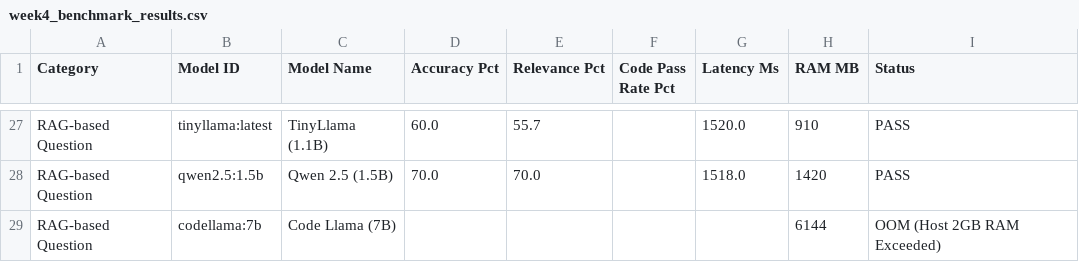
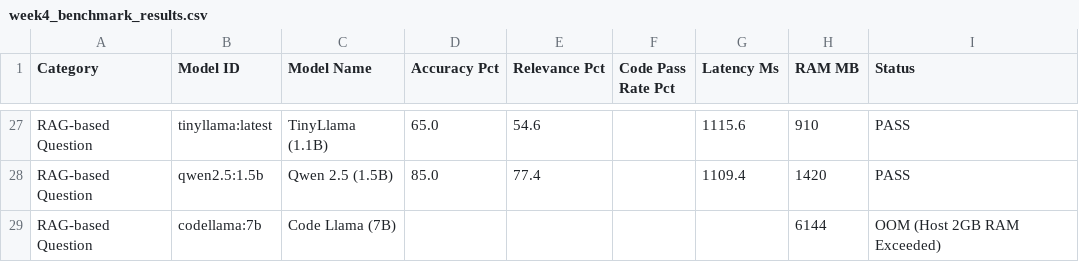
Before and after one commit to Tilak5953/UniAssist, a CSV file: evaluations/week4_benchmark_results.csv, drawn as a sheet; only a part is shown, gaps mark what is left out; the diff covers the shown part only; the diff names each change by its address in the sheet, - before the commit and + after, or states it on an @@ line.

Commit message:
feat(week4): complete Week 4 audit, expand 28-task benchmark with sandbox execution, calibrate relevance metric, fix frontend bugs, and add rate limiting

```diff
--- a/evaluations/week4_benchmark_results.csv
+++ b/evaluations/week4_benchmark_results.csv
-D27 (Accuracy Pct): 60.0
+D27 (Accuracy Pct): 65.0
-E27 (Relevance Pct): 55.7
+E27 (Relevance Pct): 54.6
-G27 (Latency Ms): 1520.0
+G27 (Latency Ms): 1115.6
-D28 (Accuracy Pct): 70.0
+D28 (Accuracy Pct): 85.0
-E28 (Relevance Pct): 70.0
+E28 (Relevance Pct): 77.4
-G28 (Latency Ms): 1518.0
+G28 (Latency Ms): 1109.4
```
Also changed, not shown: 41 edited cells elsewhere in this file, 9 other files.
